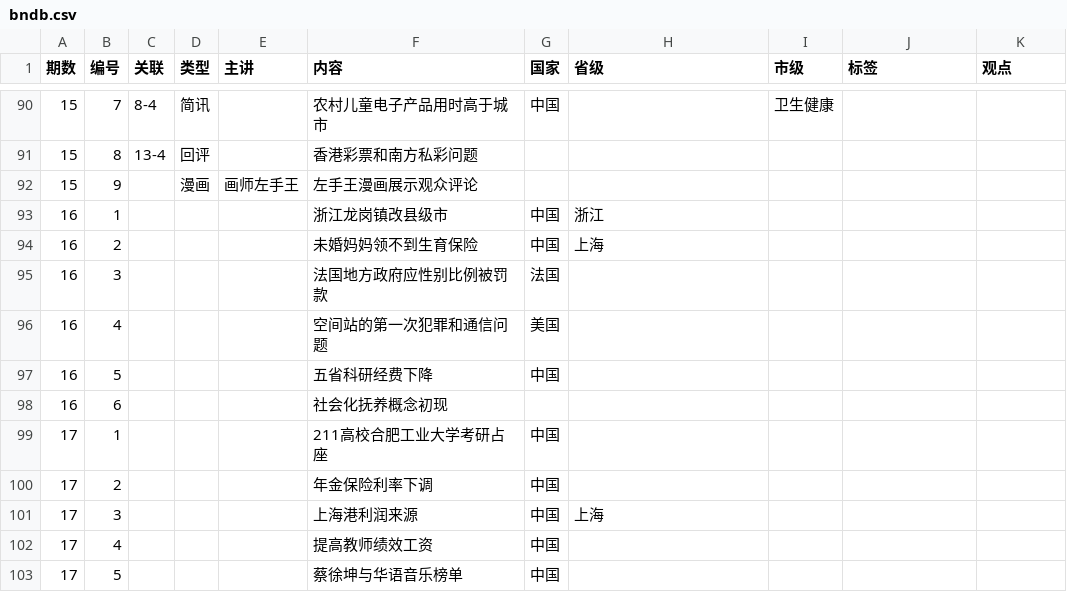
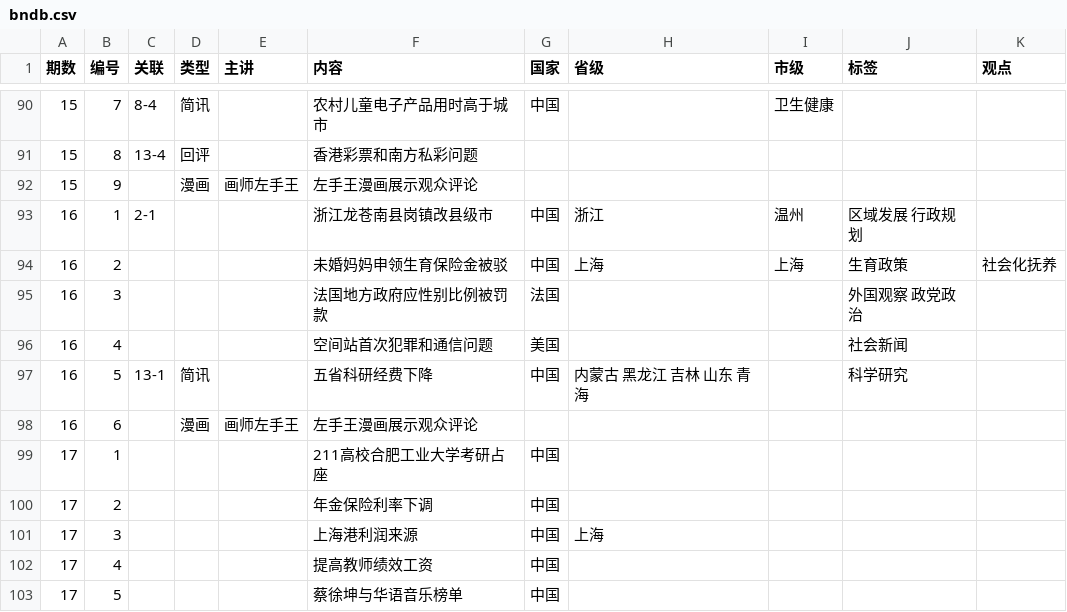
Before and after one commit to bedtimenewsdb/bndb, a CSV file: data/bndb.csv, drawn as a sheet; only a part is shown, gaps mark what is left out.

Commit message:
Update bndb.csv

```diff
--- a/data/bndb.csv
+++ b/data/bndb.csv
@@ -92,8 +92,8 @@
 15,9,,漫画,画师左手王,左手王漫画展示观众评论,,,,,
-16,1,,,,浙江龙岗镇改县级市,中国,浙江,,,
-16,2,,,,未婚妈妈领不到生育保险,中国,上海,,,
-16,3,,,,法国地方政府应性别比例被罚款,法国,,,,
-16,4,,,,空间站的第一次犯罪和通信问题,美国,,,,
-16,5,,,,五省科研经费下降,中国,,,,
-16,6,,,,社会化抚养概念初现,,,,,
+16,1,2-1,,,浙江龙苍南县岗镇改县级市,中国,浙江,温州,区域发展 行政规划,
+16,2,,,,未婚妈妈申领生育保险金被驳,中国,上海,上海,生育政策,社会化抚养
+16,3,,,,法国地方政府应性别比例被罚款,法国,,,外国观察 政党政治,
+16,4,,,,空间站首次犯罪和通信问题,美国,,,社会新闻,
+16,5,13-1,简讯,,五省科研经费下降,中国,内蒙古 黑龙江 吉林 山东 青海,,科学研究,
+16,6,,漫画,画师左手王,左手王漫画展示观众评论,,,,,
 17,1,,,,211高校合肥工业大学考研占座,中国,,,,
```
